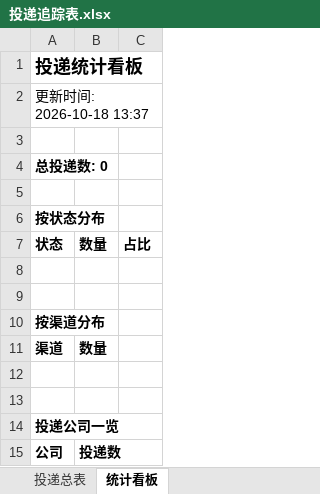
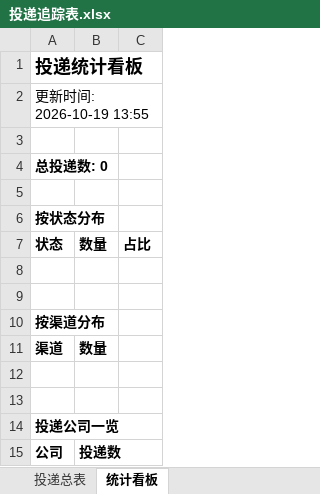
Before and after one commit to wency-git/campus-radar, an Excel workbook: reports/投递追踪表.xlsx, sheet 统计看板, drawn as a sheet; values as stored, in another font and other column widths than the file's, no borders; the diff names each change by its address in the sheet, - before the commit and + after, or states it on an @@ line.

```diff
--- a/reports/投递追踪表.xlsx (sheet 统计看板)
+++ b/reports/投递追踪表.xlsx (sheet 统计看板)
-A2: 更新时间: 2026-10-18 13:37
+A2: 更新时间: 2026-10-19 13:55
```
Also changed, not shown: 2 other files.
